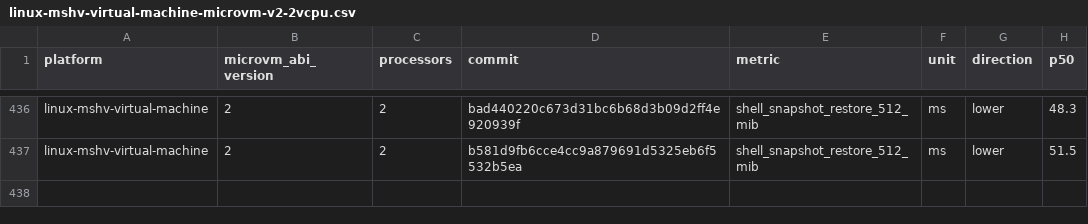
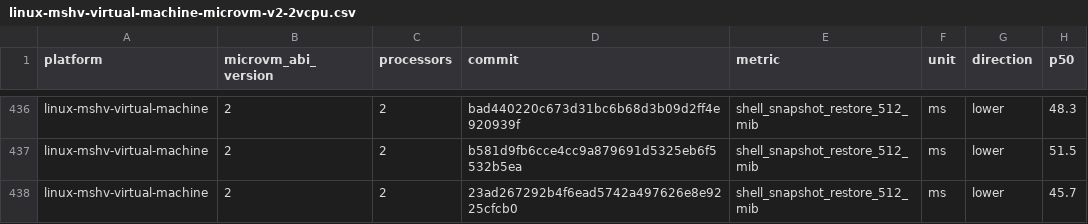
Before and after one commit to microsoft/nvx, a CSV file: data/linux-mshv-virtual-machine-microvm-v2-2vcpu.csv, drawn as a sheet; only a part is shown, gaps mark what is left out; the diff names each change by its address in the sheet, - before the commit and + after, or states it on an @@ line.

```diff
--- a/data/linux-mshv-virtual-machine-microvm-v2-2vcpu.csv
+++ b/data/linux-mshv-virtual-machine-microvm-v2-2vcpu.csv
+row 438: linux-mshv-virtual-machine | 2 | 2 | 23ad267292b4f6ead5742a497626e8e9225cfcb0 | shell_snapshot_restore_512_mib | ms | lower | 45.7
```
Also changed, not shown: data/linux-mshv-virtual-machine-microvm-v2-4vcpu.csv, data/linux-mshv-virtual-machine-microvm-v2-8vcpu.csv, 9 other files.
